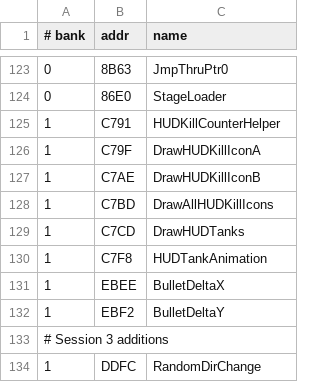
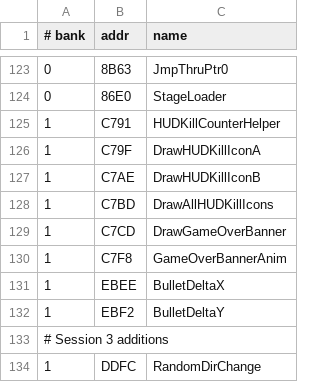
Before and after one commit to vgrichina/battlecity, a CSV file: labels.csv, drawn as a sheet; only a part is shown, gaps mark what is left out.

```diff
--- a/labels.csv
+++ b/labels.csv
@@ -128,4 +128,4 @@
 1,C7BD,DrawAllHUDKillIcons
-1,C7CD,DrawHUDTanks
-1,C7F8,HUDTankAnimation
+1,C7CD,DrawGameOverBanner
+1,C7F8,GameOverBannerAnim
 1,EBEE,BulletDeltaX
```
Also changed, not shown: 3 other files.
